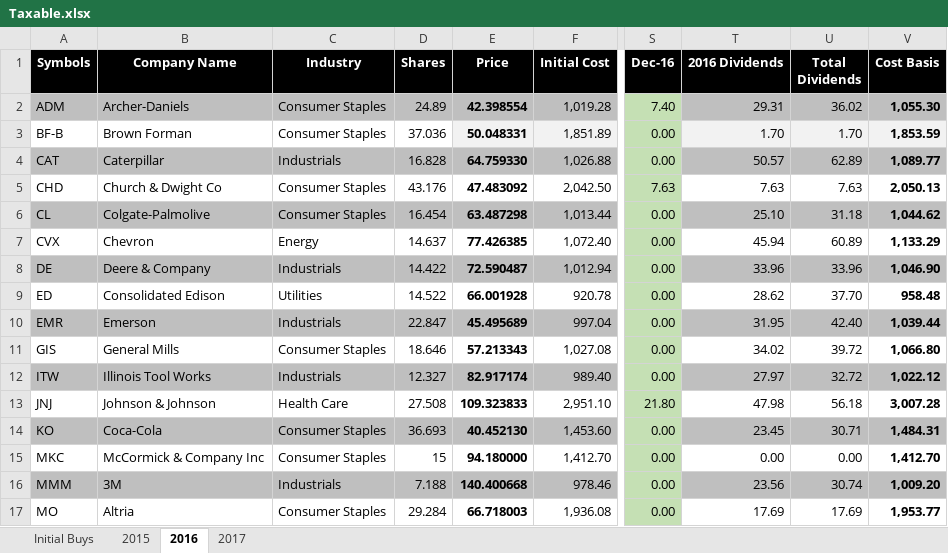
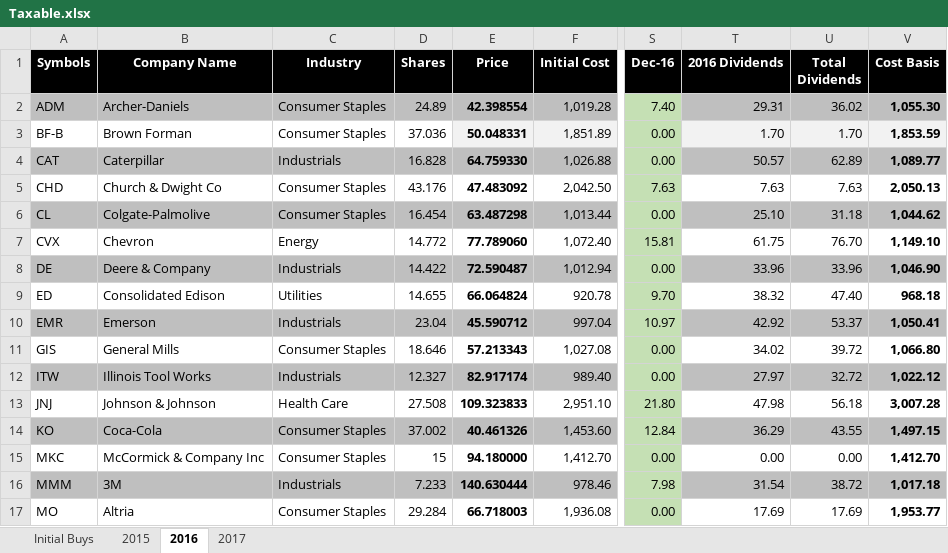
Before and after one commit to eplugplay/DividendLibertyCommercial, an Excel workbook: DividendLiberty/Taxable.xlsx, sheet 2016, drawn as a sheet; only a part is shown, gaps mark what is left out; values as stored, in another font and other column widths than the file's, no borders; the diff covers the shown part only; the diff names each change by its address in the sheet, - before the commit and + after, or states it on an @@ line.

Commit message:
updated taxable and main dividend excel.

```diff
--- a/DividendLiberty/Taxable.xlsx (sheet 2016)
+++ b/DividendLiberty/Taxable.xlsx (sheet 2016)
-D7 (Shares): 14.637
+D7 (Shares): 14.772
-E7 (Price): 77.426385
+E7 (Price): 77.789060
-S7 (Dec-16): 0.00
+S7 (Dec-16): 15.81
-T7 (2016 Dividends): 45.94
+T7 (2016 Dividends): 61.75
-U7 (Total Dividends): 60.89
+U7 (Total Dividends): 76.70
-V7 (Cost Basis): 1,133.29
+V7 (Cost Basis): 1,149.10
-D9 (Shares): 14.522
+D9 (Shares): 14.655
-E9 (Price): 66.001928
+E9 (Price): 66.064824
-S9 (Dec-16): 0.00
+S9 (Dec-16): 9.70
-T9 (2016 Dividends): 28.62
+T9 (2016 Dividends): 38.32
-U9 (Total Dividends): 37.70
+U9 (Total Dividends): 47.40
-V9 (Cost Basis): 958.48
+V9 (Cost Basis): 968.18
-D10 (Shares): 22.847
+D10 (Shares): 23.04
-E10 (Price): 45.495689
+E10 (Price): 45.590712
-S10 (Dec-16): 0.00
+S10 (Dec-16): 10.97
-T10 (2016 Dividends): 31.95
+T10 (2016 Dividends): 42.92
-U10 (Total Dividends): 42.40
+U10 (Total Dividends): 53.37
-V10 (Cost Basis): 1,039.44
+V10 (Cost Basis): 1,050.41
-D14 (Shares): 36.693
+D14 (Shares): 37.002
-E14 (Price): 40.452130
+E14 (Price): 40.461326
-S14 (Dec-16): 0.00
+S14 (Dec-16): 12.84
-T14 (2016 Dividends): 23.45
+T14 (2016 Dividends): 36.29
-U14 (Total Dividends): 30.71
+U14 (Total Dividends): 43.55
-V14 (Cost Basis): 1,484.31
+V14 (Cost Basis): 1,497.15
-D16 (Shares): 7.188
+D16 (Shares): 7.233
-E16 (Price): 140.400668
+E16 (Price): 140.630444
-S16 (Dec-16): 0.00
+S16 (Dec-16): 7.98
-T16 (2016 Dividends): 23.56
+T16 (2016 Dividends): 31.54
-U16 (Total Dividends): 30.74
+U16 (Total Dividends): 38.72
-V16 (Cost Basis): 1,009.20
+V16 (Cost Basis): 1,017.18
```
Also changed, not shown: 15 edited cells elsewhere in this sheet, sheet 2017, sheet Initial Buys, DividendLiberty/Dividend Calculation.xlsx, DividendLiberty/bin/Debug/Dividend Calculation.xlsx, 1 other file.
